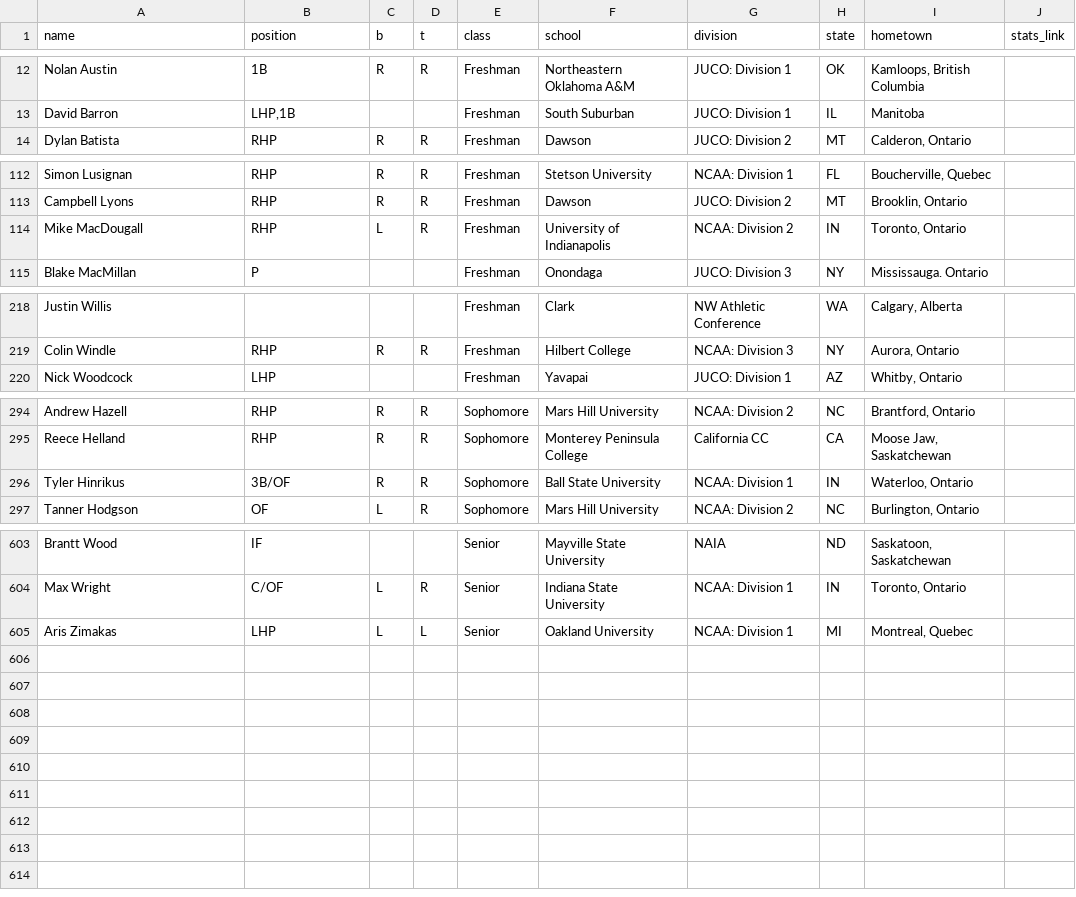
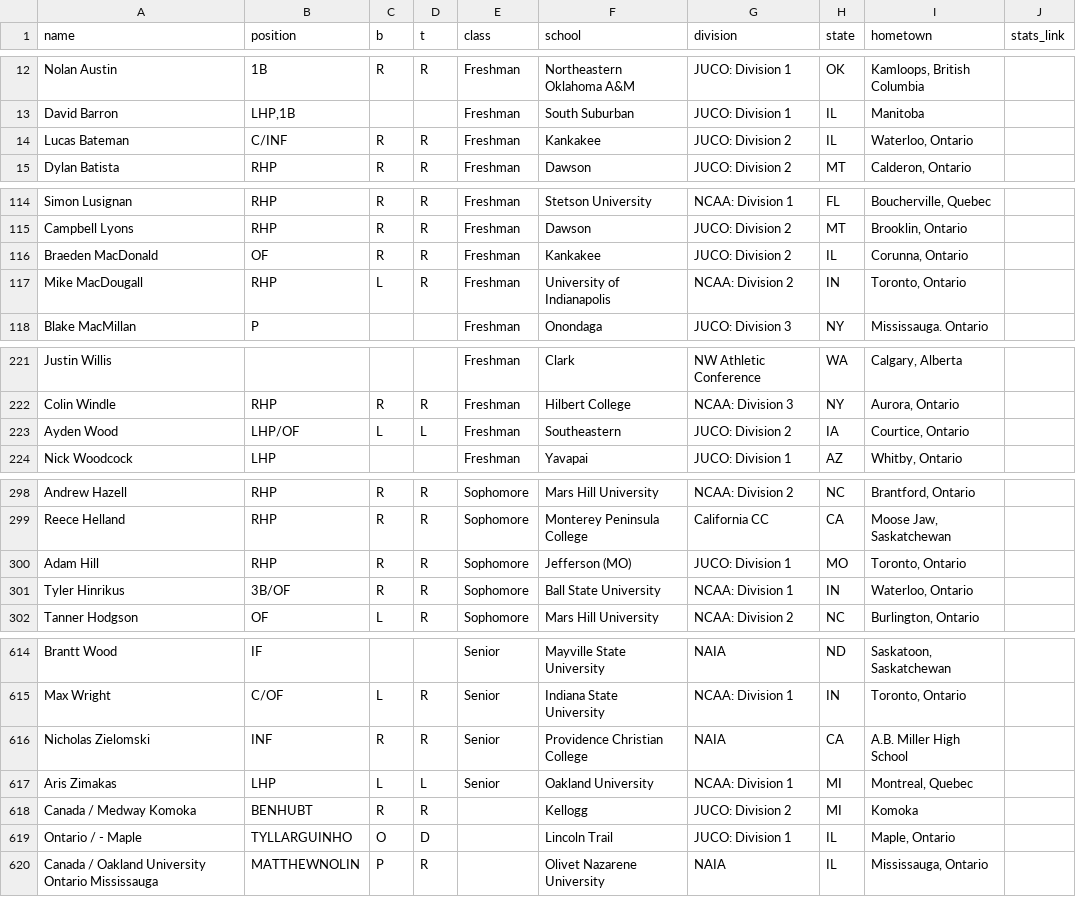
Before and after one commit to peteb206/canadians_in_college_baseball, a CSV file: canadians_2022.csv, drawn as a sheet; only a part is shown, gaps mark what is left out; the diff covers the shown part only.

```diff
--- a/canadians_2022.csv
+++ b/canadians_2022.csv
@@ -13,2 +13,3 @@ Nolan Austin,1B,R,R,Freshman,Northeastern Oklahoma A&M,JUCO: Division 1,OK,"Kaml
 David Barron,"LHP,1B",,,Freshman,South Suburban,JUCO: Division 1,IL,Manitoba,
+Lucas Bateman,C/INF,R,R,Freshman,Kankakee,JUCO: Division 2,IL,"Waterloo, Ontario",
 Dylan Batista,RHP,R,R,Freshman,Dawson,JUCO: Division 2,MT,"Calderon, Ontario",
@@ -113,2 +115,3 @@ Simon Lusignan,RHP,R,R,Freshman,Stetson University,NCAA: Division 1,FL,"Boucherv
 Campbell Lyons,RHP,R,R,Freshman,Dawson,JUCO: Division 2,MT,"Brooklin, Ontario",
+Braeden MacDonald,OF,R,R,Freshman,Kankakee,JUCO: Division 2,IL,"Corunna, Ontario",
 Mike MacDougall,RHP,L,R,Freshman,University of Indianapolis,NCAA: Division 2,IN,"Toronto, Ontario",
@@ -219,2 +222,3 @@ Justin Willis,,,,Freshman,Clark,NW Athletic Conference,WA,"Calgary, Alberta",
 Colin Windle,RHP,R,R,Freshman,Hilbert College,NCAA: Division 3,NY,"Aurora, Ontario",
+Ayden Wood,LHP/OF,L,L,Freshman,Southeastern,JUCO: Division 2,IA,"Courtice, Ontario",
 Nick Woodcock,LHP,,,Freshman,Yavapai,JUCO: Division 1,AZ,"Whitby, Ontario",
@@ -295,2 +299,3 @@ Andrew Hazell,RHP,R,R,Sophomore,Mars Hill University,NCAA: Division 2,NC,"Brantf
 Reece Helland,RHP,R,R,Sophomore,Monterey Peninsula College,California CC,CA,"Moose Jaw, Saskatchewan",
+Adam Hill,RHP,R,R,Sophomore,Jefferson (MO),JUCO: Division 1,MO,"Toronto, Ontario",
 Tyler Hinrikus,3B/OF,R,R,Sophomore,Ball State University,NCAA: Division 1,IN,"Waterloo, Ontario",
@@ -604,2 +615,6 @@ Brantt Wood,IF,,,Senior,Mayville State University,NAIA,ND,"Saskatoon, Saskatchew
 Max Wright,C/OF,L,R,Senior,Indiana State University,NCAA: Division 1,IN,"Toronto, Ontario",
+Nicholas Zielomski,INF,R,R,Senior,Providence Christian College,NAIA,CA,A.B. Miller High School,
 Aris Zimakas,LHP,L,L,Senior,Oakland University,NCAA: Division 1,MI,"Montreal, Quebec",
+Canada / Medway Komoka,BENHUBT,R,R,,Kellogg,JUCO: Division 2,MI,Komoka,
+Ontario / - Maple,TYLLARGUINHO,O,D,,Lincoln Trail,JUCO: Division 1,IL,"Maple, Ontario",
+Canada / Oakland University Ontario Mississauga,MATTHEWNOLIN,P,R,,Olivet Nazarene University,NAIA,IL,"Mississauga, Ontario",
```
Also changed, not shown: 7 added rows elsewhere in this file, 1 other file.
